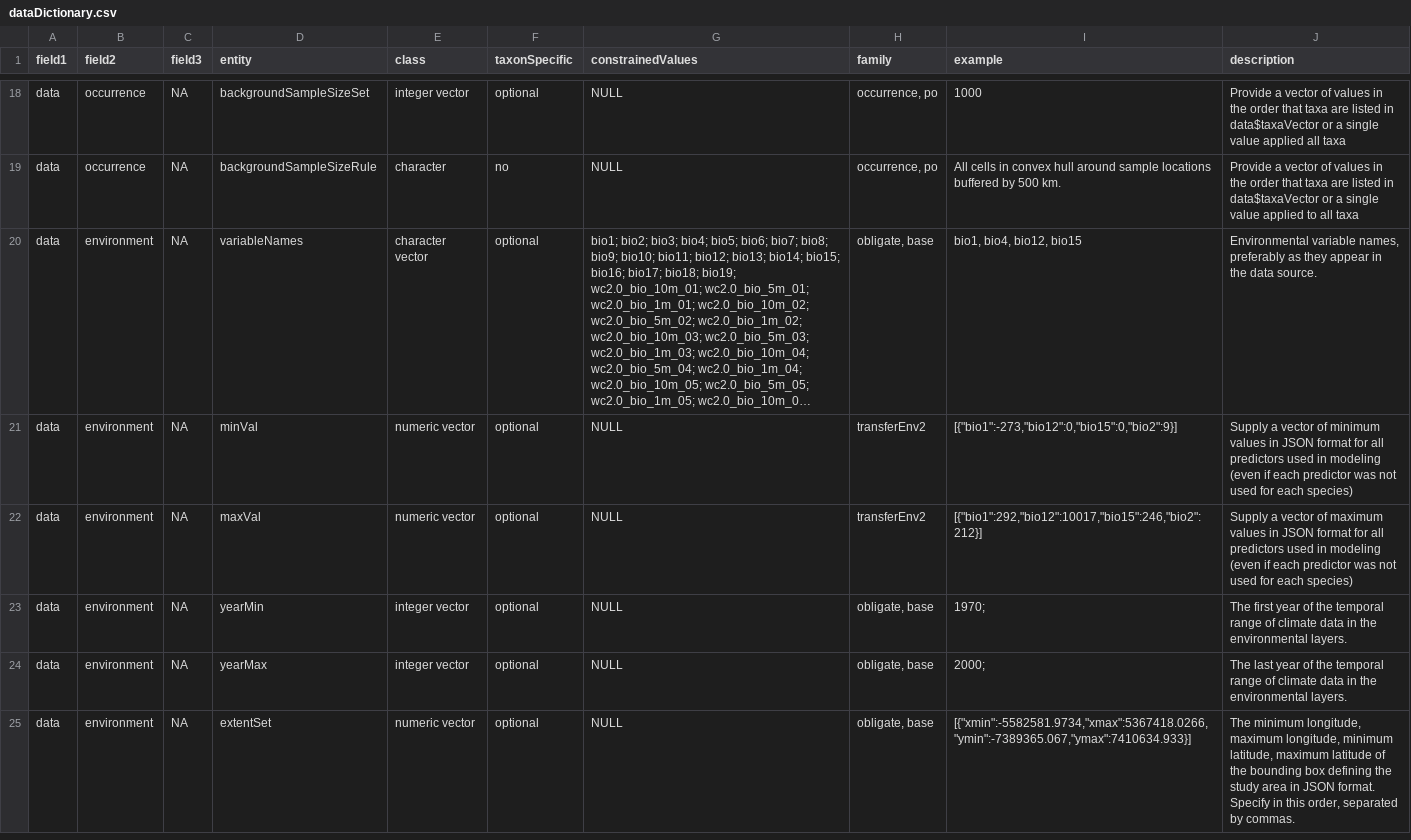
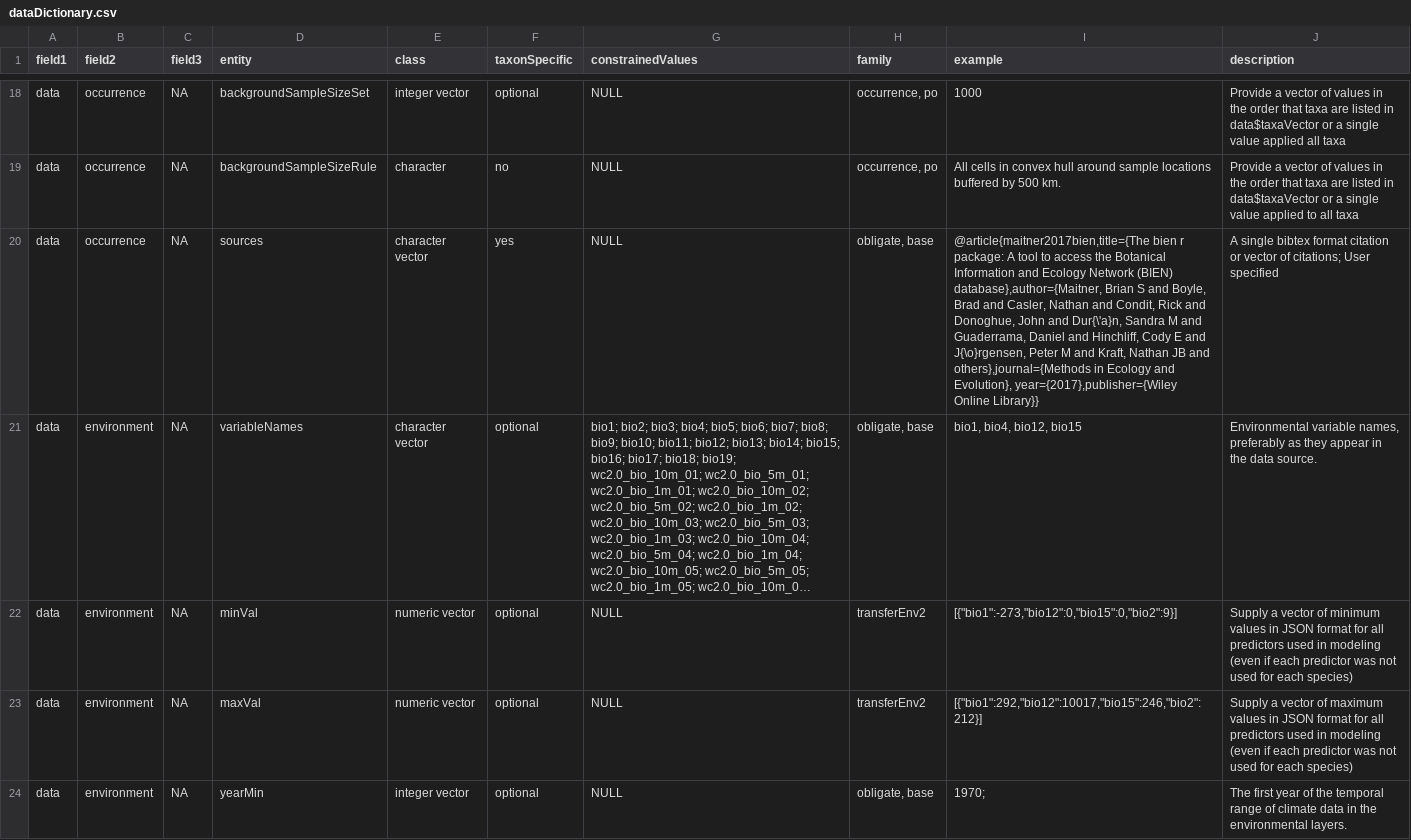
Before and after one commit to cmerow/rangeModelMetadata, a CSV file: inst/extdata/dataDictionary.csv, drawn as a sheet; only a part is shown, gaps mark what is left out; the shorter side is filled out with more unchanged rows; long unchanged cells end in …; the diff names each change by its address in the sheet, - before the commit and + after, or states it on an @@ line.

```diff
--- a/inst/extdata/dataDictionary.csv
+++ b/inst/extdata/dataDictionary.csv
+row 20: data | occurrence | NA | sources | character vector | yes | NULL | obligate, base | @article{maitner2017bien,title={The bien r package: A tool to access the Botanical Information and Ecology Network (BIEN) database},author={Maitner, Brian S and Boyle, Brad and Casler, Nathan and Condit, Rick and Donoghue, John and Dur{\'a}n, Sandra M and Guaderrama, Daniel and Hinchliff, Cody E and J{\o}rgensen, Peter M and Kraft, Nathan JB and others},journal={Methods in Ecology and Evolution}, year={2017},publisher={Wiley Online Library}} | A single bibtex format citation or vector of citations; User specified
```
Also changed, not shown: 3 other files.
